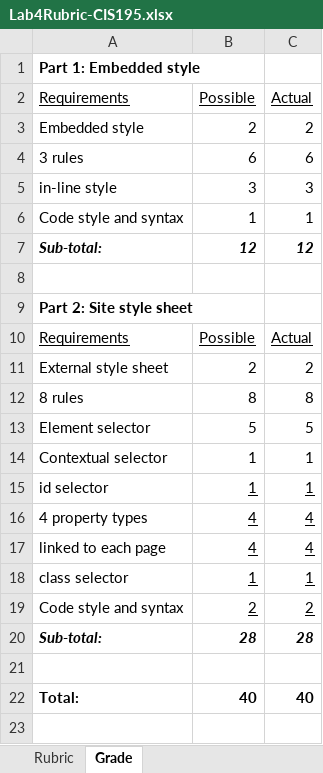
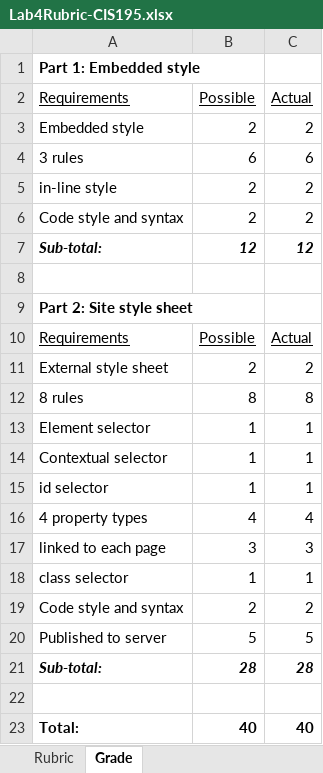
Before and after one commit to LCC-CIT/CIS195-CourseMaterials, an Excel workbook: LabStarters/Lab04/Lab4Rubric-CIS195.xlsx, sheet Grade, drawn as a sheet; values as stored, in another font and other column widths than the file's, no borders; the diff names each change by its address in the sheet, - before the commit and + after, or states it on an @@ line.

```diff
--- a/LabStarters/Lab04/Lab4Rubric-CIS195.xlsx (sheet Grade)
+++ b/LabStarters/Lab04/Lab4Rubric-CIS195.xlsx (sheet Grade)
-B5 (Possible): 3
+B5 (Possible): 2
-C5 (Actual): 3
+C5 (Actual): 2
-B6 (Possible): 1
+B6 (Possible): 2
-C6 (Actual): 1
+C6 (Actual): 2
-B13 (Possible): 5
+B13 (Possible): 1
-C13 (Actual): 5
+C13 (Actual): 1
-B15:C19 underline: on
+B15:C19 underline: off
-B17 (Possible): 4
+B17 (Possible): 3
-C17 (Actual): 4
+C17 (Actual): 3
+row 20: Published to server | 5 | 5
```
Also changed, not shown: sheet Rubric, 6 other files.
